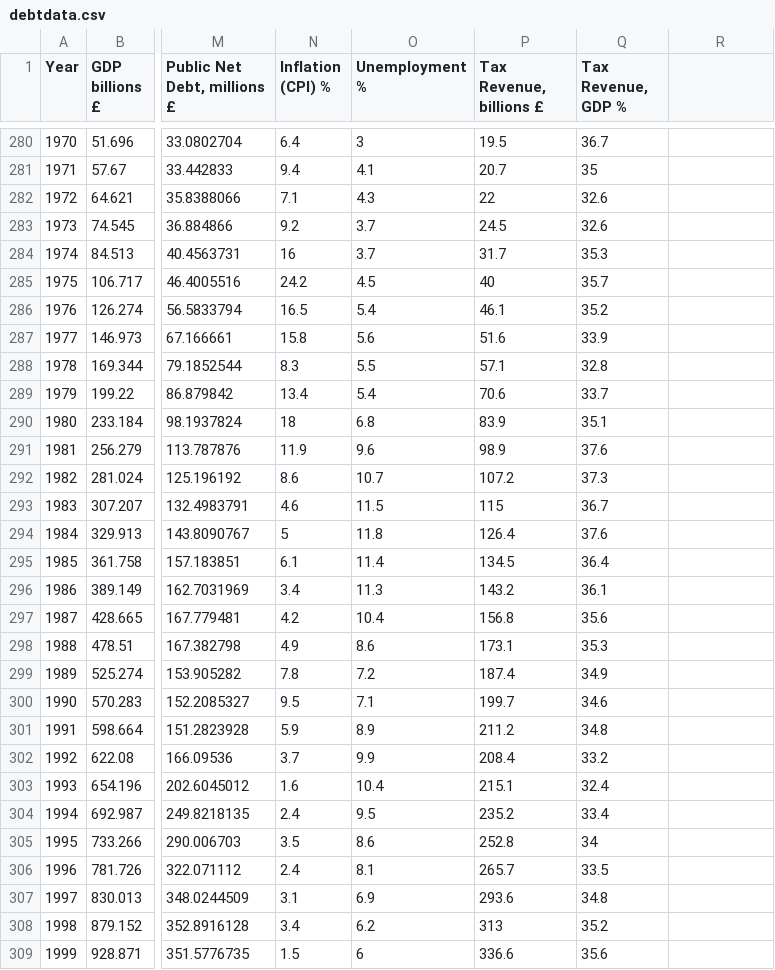
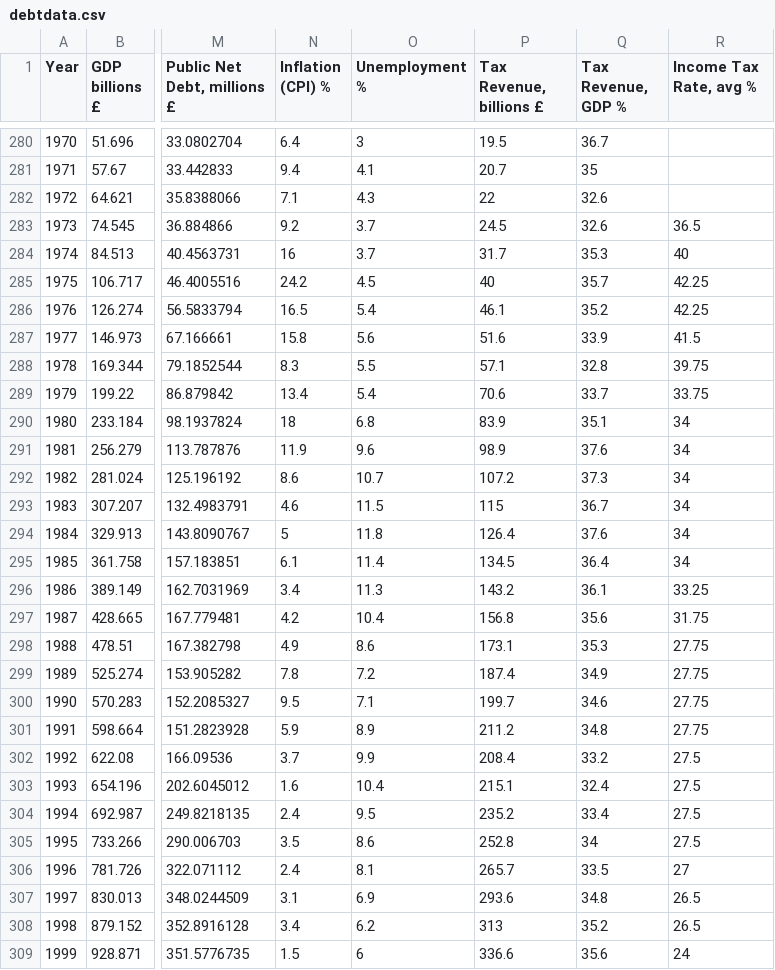
Before and after one commit to lifebennder/Visdjango, a CSV file: components/bower_components/debtdata.csv, drawn as a sheet; only a part is shown, gaps mark what is left out; the diff covers the shown part only; the diff names each change by its address in the sheet, - before the commit and + after, or states it on an @@ line.

Commit message:
added tax data. enabled the middle upper visualisation

```diff
--- a/components/bower_components/debtdata.csv
+++ b/components/bower_components/debtdata.csv
-R1: (empty)
+R1: Income Tax Rate, avg %
-R283 (Income Tax Rate, avg %): (empty)
+R283 (Income Tax Rate, avg %): 36.5
-R284 (Income Tax Rate, avg %): (empty)
+R284 (Income Tax Rate, avg %): 40
-R285:R286 (Income Tax Rate, avg %): (empty)
+R285:R286 (Income Tax Rate, avg %): 42.25
-R287 (Income Tax Rate, avg %): (empty)
+R287 (Income Tax Rate, avg %): 41.5
-R288 (Income Tax Rate, avg %): (empty)
+R288 (Income Tax Rate, avg %): 39.75
-R289 (Income Tax Rate, avg %): (empty)
+R289 (Income Tax Rate, avg %): 33.75
-R290:R295 (Income Tax Rate, avg %): (empty)
+R290:R295 (Income Tax Rate, avg %): 34
-R296 (Income Tax Rate, avg %): (empty)
+R296 (Income Tax Rate, avg %): 33.25
-R297 (Income Tax Rate, avg %): (empty)
+R297 (Income Tax Rate, avg %): 31.75
-R298:R301 (Income Tax Rate, avg %): (empty)
+R298:R301 (Income Tax Rate, avg %): 27.75
-R302:R305 (Income Tax Rate, avg %): (empty)
+R302:R305 (Income Tax Rate, avg %): 27.5
-R306 (Income Tax Rate, avg %): (empty)
+R306 (Income Tax Rate, avg %): 27
-R307:R308 (Income Tax Rate, avg %): (empty)
+R307:R308 (Income Tax Rate, avg %): 26.5
-R309 (Income Tax Rate, avg %): (empty)
+R309 (Income Tax Rate, avg %): 24
```
Also changed, not shown: 15 edited cells elsewhere in this file, static/debtdata.csv, 2 other files.
